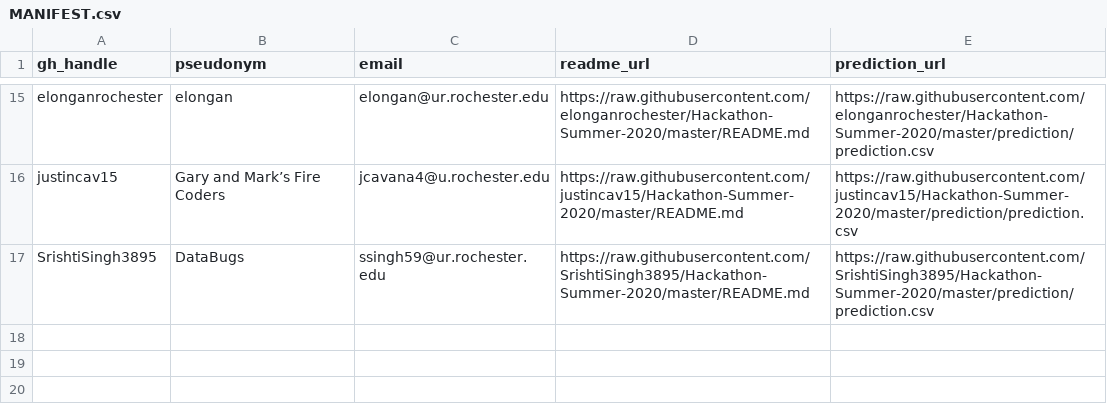
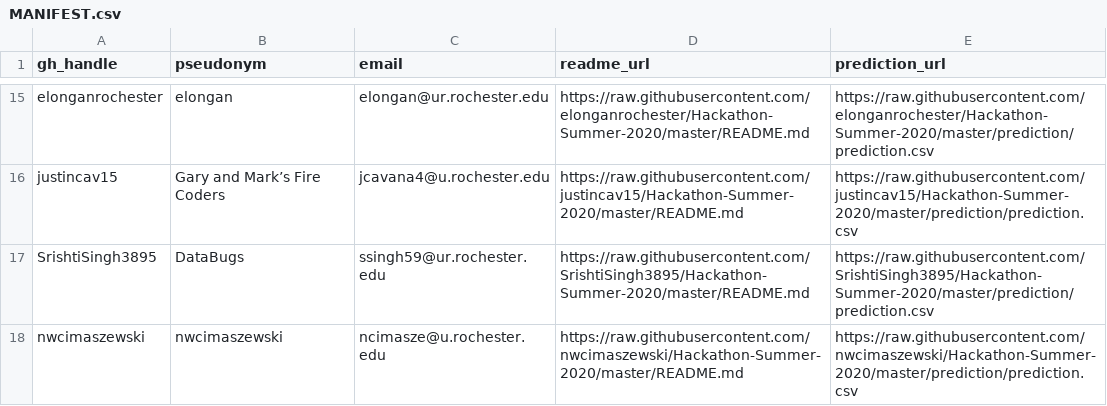
Before and after one commit to amcdavid/Hackathon, a CSV file: private/MANIFEST.csv, drawn as a sheet; only a part is shown, gaps mark what is left out.

Commit message:
Update manifest

```diff
--- a/private/MANIFEST.csv
+++ b/private/MANIFEST.csv
@@ -17 +17,2 @@
 "SrishtiSingh3895","DataBugs","ssingh59@ur.rochester.edu","https://raw.githubusercontent.com/SrishtiSingh3895/Hackathon-Summer-2020/master/README.md","https://raw.githubusercontent.com/SrishtiSingh3895/Hackathon-Summer-2020/master/prediction/prediction.csv"
+"nwcimaszewski","nwcimaszewski","ncimasze@u.rochester.edu","https://raw.githubusercontent.com/nwcimaszewski/Hackathon-Summer-2020/master/README.md","https://raw.githubusercontent.com/nwcimaszewski/Hackathon-Summer-2020/master/prediction/prediction.csv"
```
